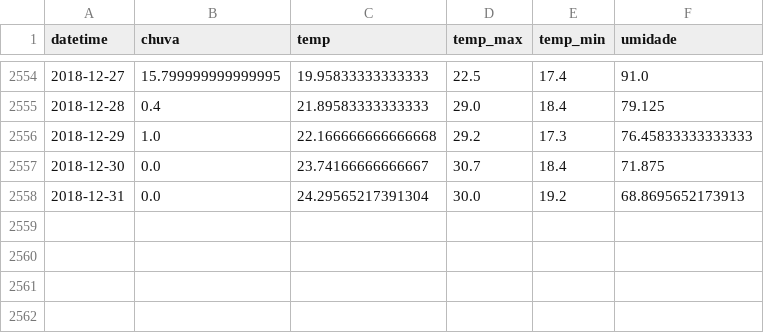
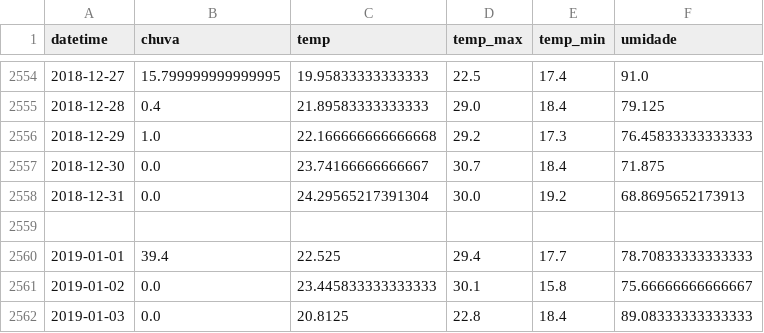
Before and after one commit to eulergomees/lstm_coffee_price, a CSV file: data/weather.csv, drawn as a sheet; only a part is shown, gaps mark what is left out; the diff names each change by its address in the sheet, - before the commit and + after, or states it on an @@ line.

```diff
--- a/data/weather.csv
+++ b/data/weather.csv
+row 2559: (empty)
+row 2560: 2019-01-01 | 39.4 | 22.525 | 29.4 | 17.7 | 78.70833333333333
+row 2561: 2019-01-02 | 0.0 | 23.445833333333333 | 30.1 | 15.8 | 75.66666666666667
+row 2562: 2019-01-03 | 0.0 | 20.8125 | 22.8 | 18.4 | 89.08333333333333
```
Also changed, not shown: 15 other files.
